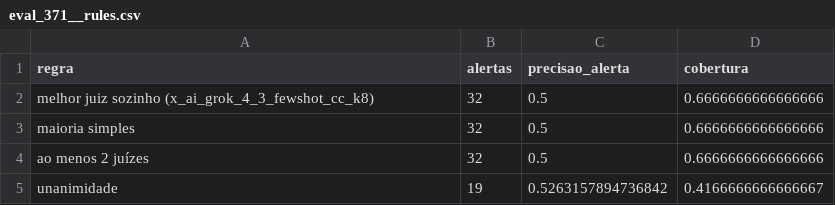
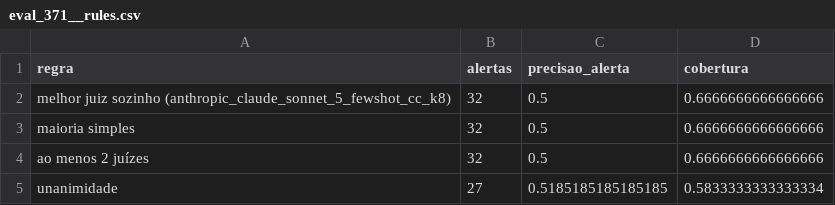
Before and after one commit to wendell-rafael/dataset_ugly_but_works, a CSV file: validation/panel/analysis/eval_371__rules.csv, drawn as a sheet.

```diff
--- a/validation/panel/analysis/eval_371__rules.csv
+++ b/validation/panel/analysis/eval_371__rules.csv
@@ -1,5 +1,5 @@
 regra,alertas,precisao_alerta,cobertura
-melhor juiz sozinho (x_ai_grok_4_3_fewshot_cc_k8),32,0.5,0.6666666666666666
+melhor juiz sozinho (anthropic_claude_sonnet_5_fewshot_cc_k8),32,0.5,0.6666666666666666
 maioria simples,32,0.5,0.6666666666666666
 ao menos 2 juízes,32,0.5,0.6666666666666666
-unanimidade,19,0.5263157894736842,0.4166666666666667
+unanimidade,27,0.5185185185185185,0.5833333333333334
```
Also changed, not shown: validation/panel/analysis/eval_371__by_expression.csv, validation/panel/analysis/eval_371__error_correlation.csv, 9 other files.
